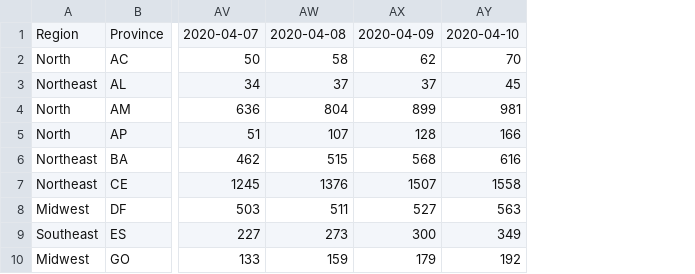
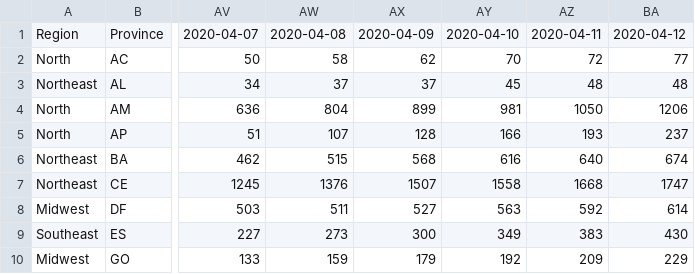
Before and after one commit to pdpcosta/COVID-19_Brazil, a CSV file: DATA/COVID-19_Brazil_CONFIRMED.csv, drawn as a sheet; only a part is shown, gaps mark what is left out; the diff names each change by its address in the sheet, - before the commit and + after, or states it on an @@ line.

```diff
--- a/DATA/COVID-19_Brazil_CONFIRMED.csv
+++ b/DATA/COVID-19_Brazil_CONFIRMED.csv
+column AZ, rows 1-10: 2020-04-11 | 72 | 48 | 1050 | 193 | 640 | 1668 | 592 | 383 | 209
+column BA, rows 1-10: 2020-04-12 | 77 | 48 | 1206 | 237 | 674 | 1747 | 614 | 430 | 229
```
Also changed, not shown: DATA/COVID-19_Brazil_CONF_DEATH.csv, DATA/COVID-19_Brazil_DEATH.csv.
